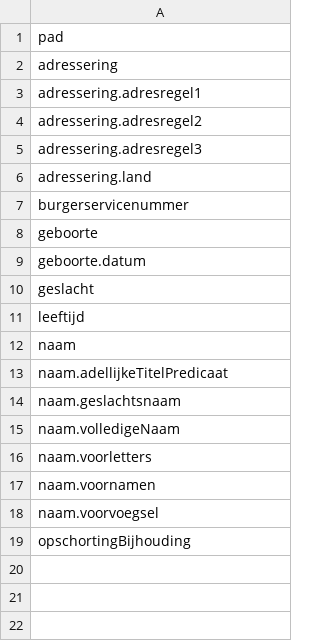
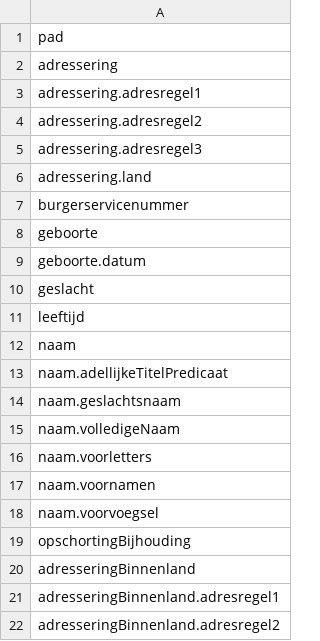
Before and after one commit to BRP-API/Haal-Centraal-BRP-bevragen, a CSV file: features/fields-filtered-PersoonBeperkt.csv, drawn as a sheet; the diff names each change by its address in the sheet, - before the commit and + after, or states it on an @@ line.

```diff
--- a/features/fields-filtered-PersoonBeperkt.csv
+++ b/features/fields-filtered-PersoonBeperkt.csv
+row 20: adresseringBinnenland
+row 21: adresseringBinnenland.adresregel1
+row 22: adresseringBinnenland.adresregel2
```
Also changed, not shown: features/fields-Persoon.csv, features/fields-PersoonBeperkt.csv, 3 other files.
